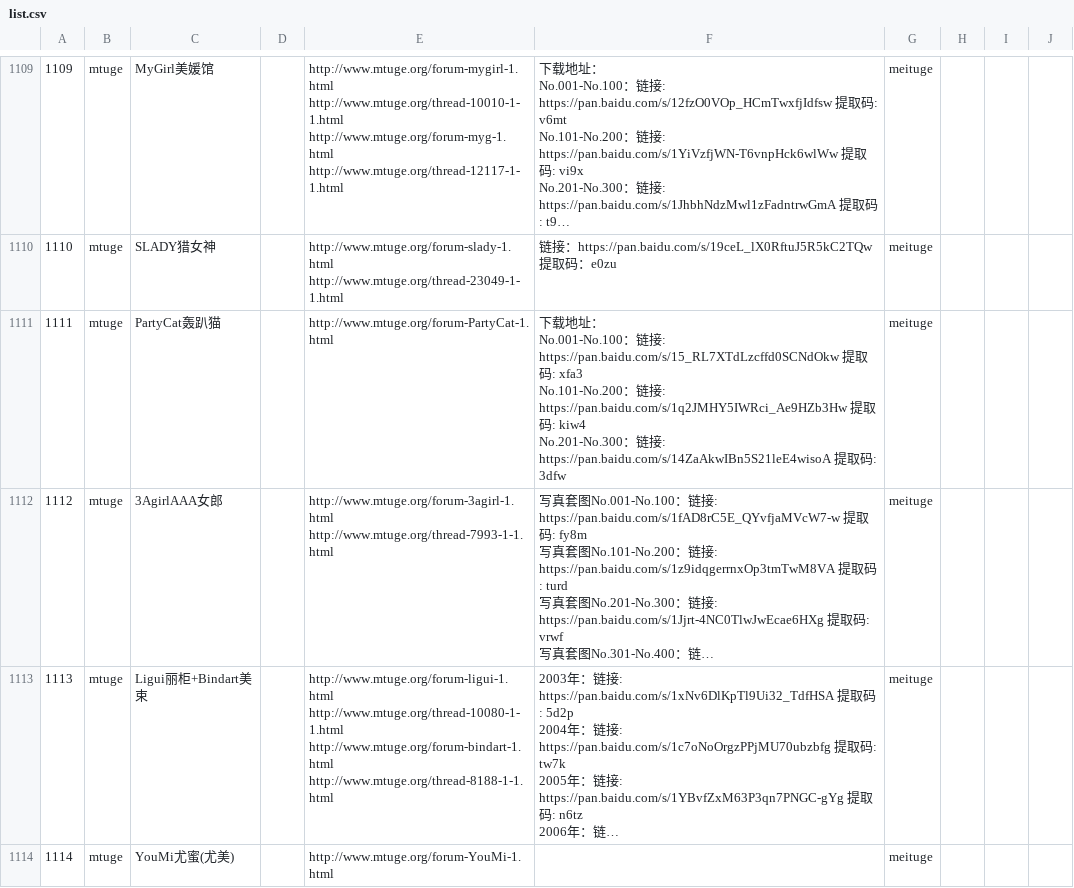
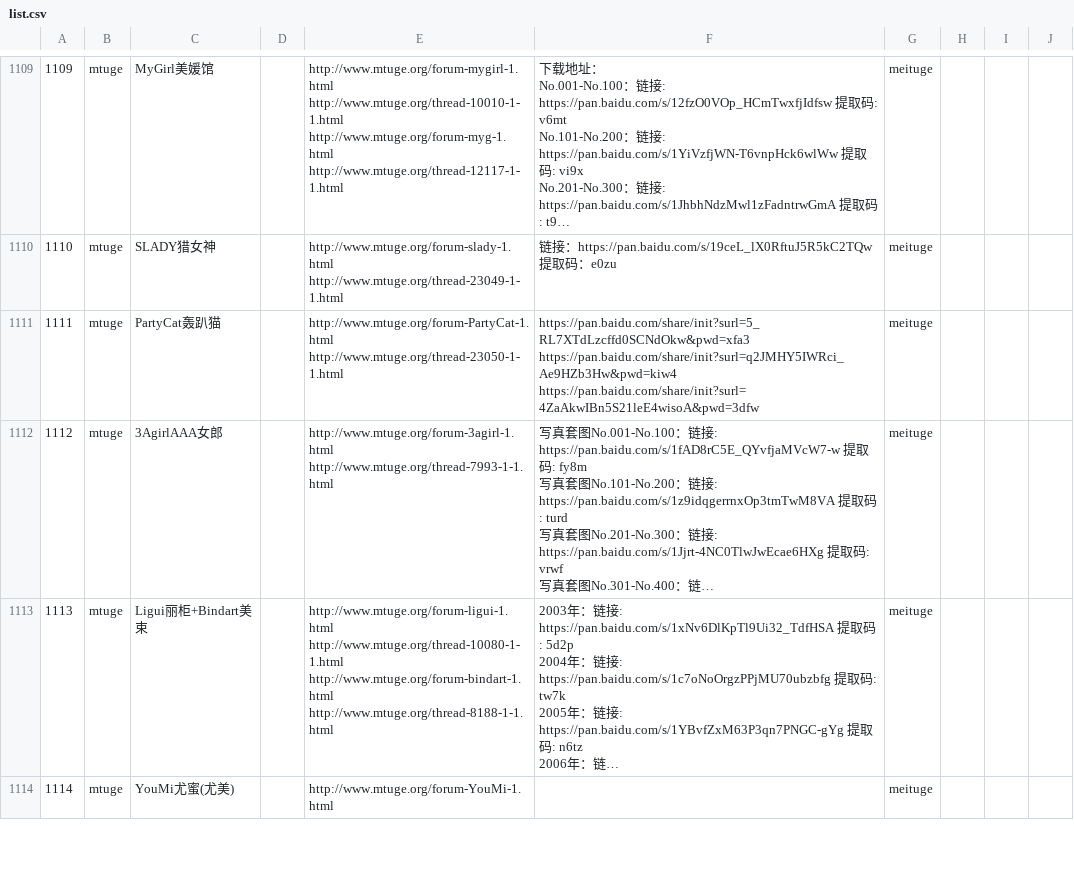
Before and after one commit to yxgi5/kkhai_links_git, a CSV file: list.csv, drawn as a sheet; only a part is shown, gaps mark what is left out; long unchanged cells end in …; ↵ is a line break in a cell; the diff names each change by its address in the sheet, - before the commit and + after, or states it on an @@ line.

Commit message:
update:

```diff
--- a/list.csv
+++ b/list.csv
-E1111: http://www.mtuge.org/forum-PartyCat-1.html
+E1111: http://www.mtuge.org/forum-PartyCat-1.html ↵ http://www.mtuge.org/thread-23050-1-1.html
-F1111: 下载地址： ↵ No.001-No.100：链接: https://pan.baidu.com/s/15_RL7XTdLzcffd0SCNdOkw 提取码: xfa3 ↵ No.101-No.200：链接: https://pan.baidu.com/s/1q2JMHY5IWRci_Ae9HZb3Hw 提取码: kiw4 ↵ No.201-No.300：链接: https://pan.baidu.com/s/14ZaAkwIBn5S21leE4wisoA 提取码: 3dfw
+F1111: https://pan.baidu.com/share/init?surl=5_RL7XTdLzcffd0SCNdOkw&pwd=xfa3 ↵ https://pan.baidu.com/share/init?surl=q2JMHY5IWRci_Ae9HZb3Hw&pwd=kiw4 ↵ https://pan.baidu.com/share/init?surl=4ZaAkwIBn5S21leE4wisoA&pwd=3dfw
```
